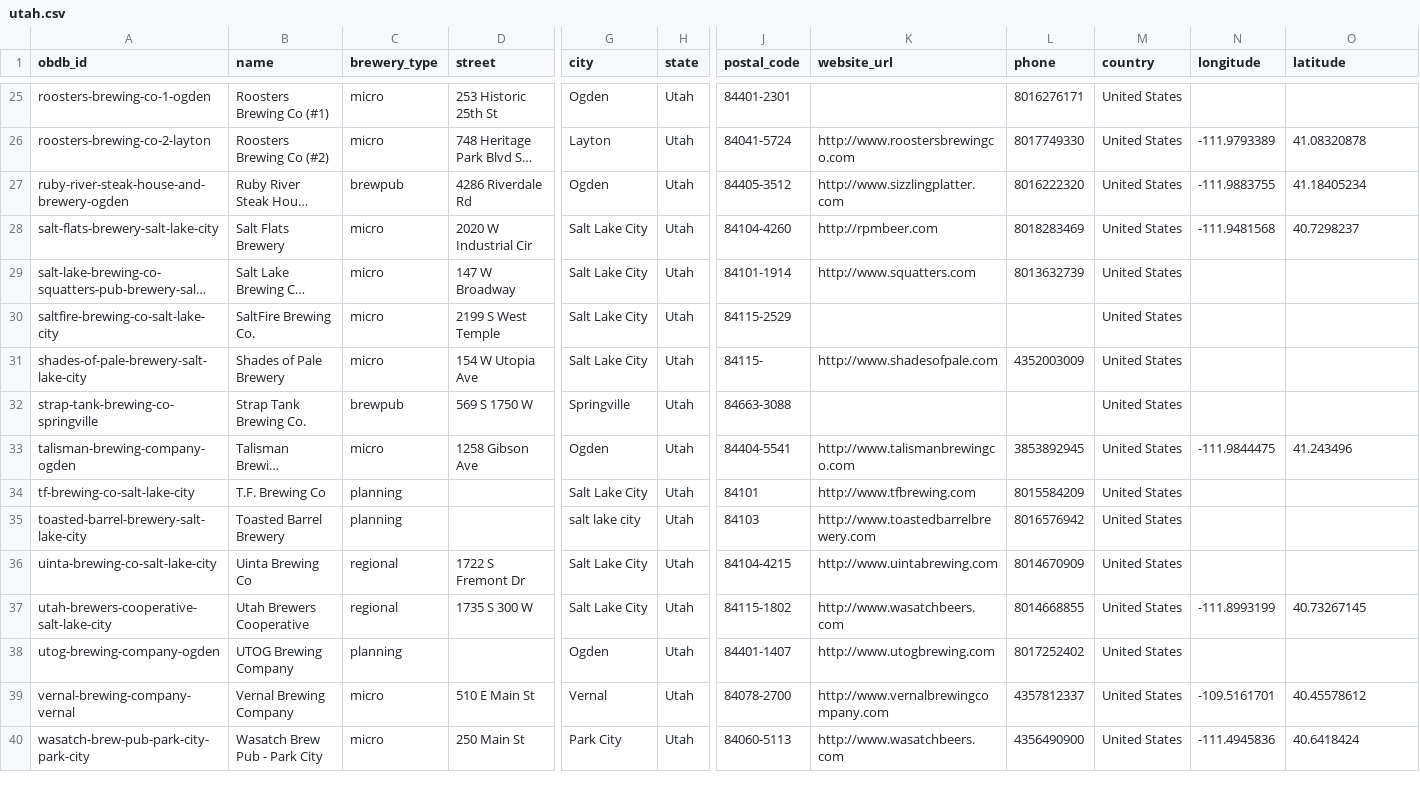
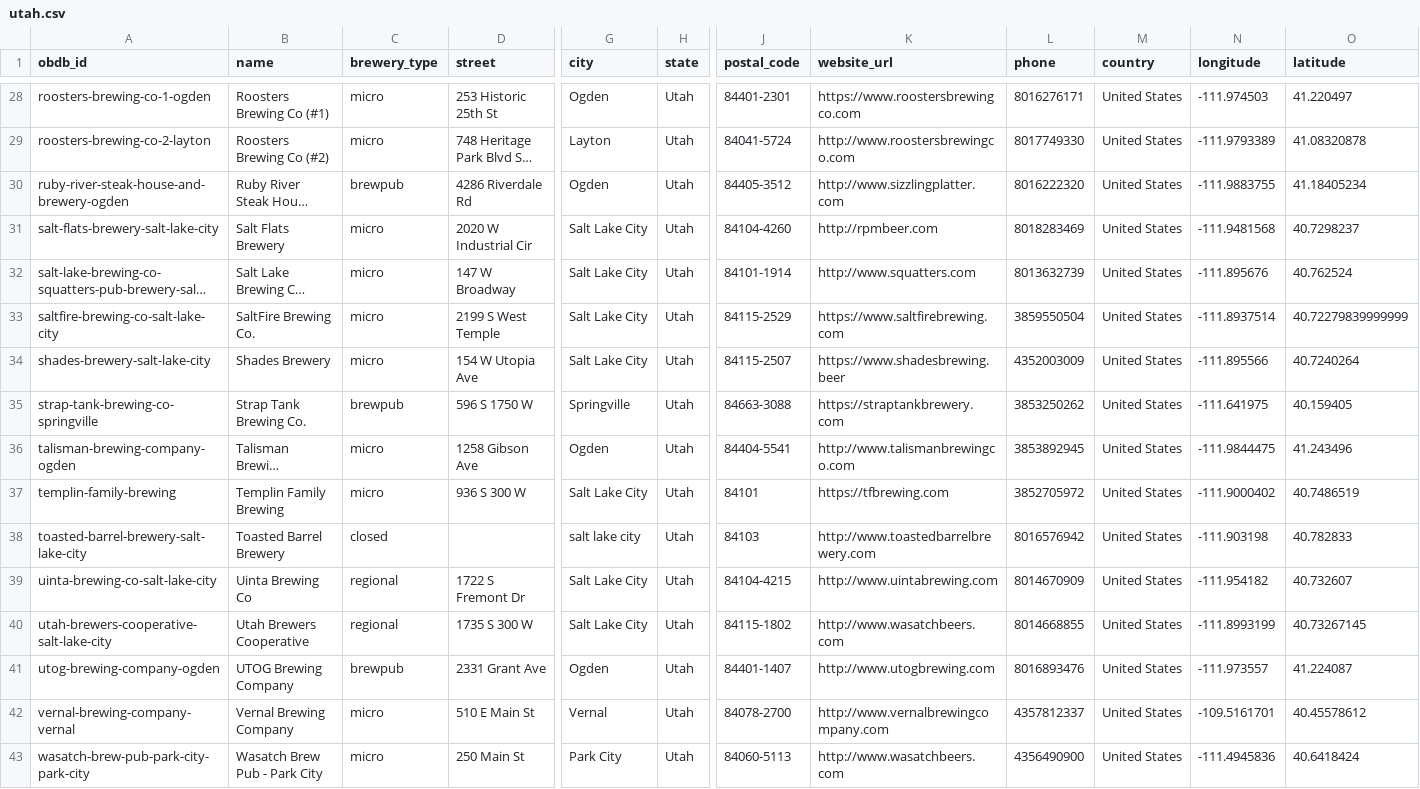
Before and after one commit to openbrewerydb/openbrewerydb, a CSV file: data/united-states/utah.csv, drawn as a sheet; only a part is shown, gaps mark what is left out; long unchanged cells end in …; removed rows and columns are numbered as before the commit, all else as after; rows hold the shown columns only; the diff covers the shown part only; the diff names each change by its address in the sheet, - before the commit and + after, or states it on an @@ line.

```diff
--- a/data/united-states/utah.csv
+++ b/data/united-states/utah.csv
-K28 (website_url): (empty)
+K28 (website_url): https://www.roostersbrewingco.com
-N28 (longitude): (empty)
+N28 (longitude): -111.974503
-O28 (latitude): (empty)
+O28 (latitude): 41.220497
-N32 (longitude): (empty)
+N32 (longitude): -111.895676
-O32 (latitude): (empty)
+O32 (latitude): 40.762524
-K33 (website_url): (empty)
+K33 (website_url): https://www.saltfirebrewing.com
-L33 (phone): (empty)
+L33 (phone): 3859550504
-N33 (longitude): (empty)
+N33 (longitude): -111.8937514
-O33 (latitude): (empty)
+O33 (latitude): 40.72279839999999
-A34 (obdb_id): shades-of-pale-brewery-salt-lake-city
+A34 (obdb_id): shades-brewery-salt-lake-city
-B34 (name): Shades of Pale Brewery
+B34 (name): Shades Brewery
-J34 (postal_code): 84115-
+J34 (postal_code): 84115-2507
-K34 (website_url): http://www.shadesofpale.com
+K34 (website_url): https://www.shadesbrewing.beer
-N34 (longitude): (empty)
+N34 (longitude): -111.895566
-O34 (latitude): (empty)
+O34 (latitude): 40.7240264
-D35 (street): 569 S 1750 W
+D35 (street): 596 S 1750 W
-K35 (website_url): (empty)
+K35 (website_url): https://straptankbrewery.com
-L35 (phone): (empty)
+L35 (phone): 3853250262
-N35 (longitude): (empty)
+N35 (longitude): -111.641975
-O35 (latitude): (empty)
+O35 (latitude): 40.159405
-row 34: tf-brewing-co-salt-lake-city | T.F. Brewing Co | planning |  | Salt Lake City | Utah | 84101 | http://www.tfbrewing.com | 8015584209 | United States
+row 37: templin-family-brewing | Templin Family Brewing | micro | 936 S 300 W | Salt Lake City | Utah | 84101 | https://tfbrewing.com | 3852705972 | United States | -111.9000402 | 40.7486519
-C38 (brewery_type): planning
+C38 (brewery_type): closed
-N38 (longitude): (empty)
+N38 (longitude): -111.903198
-O38 (latitude): (empty)
+O38 (latitude): 40.782833
-N39 (longitude): (empty)
+N39 (longitude): -111.954182
-O39 (latitude): (empty)
+O39 (latitude): 40.732607
-C41 (brewery_type): planning
+C41 (brewery_type): brewpub
-D41 (street): (empty)
+D41 (street): 2331 Grant Ave
-L41 (phone): 8017252402
+L41 (phone): 8016893476
-N41 (longitude): (empty)
+N41 (longitude): -111.973557
-O41 (latitude): (empty)
+O41 (latitude): 41.224087
```
Also changed, not shown: 5 added rows, 1 removed row and 25 edited cells elsewhere in this file, data/united-states/west-virginia.csv.
